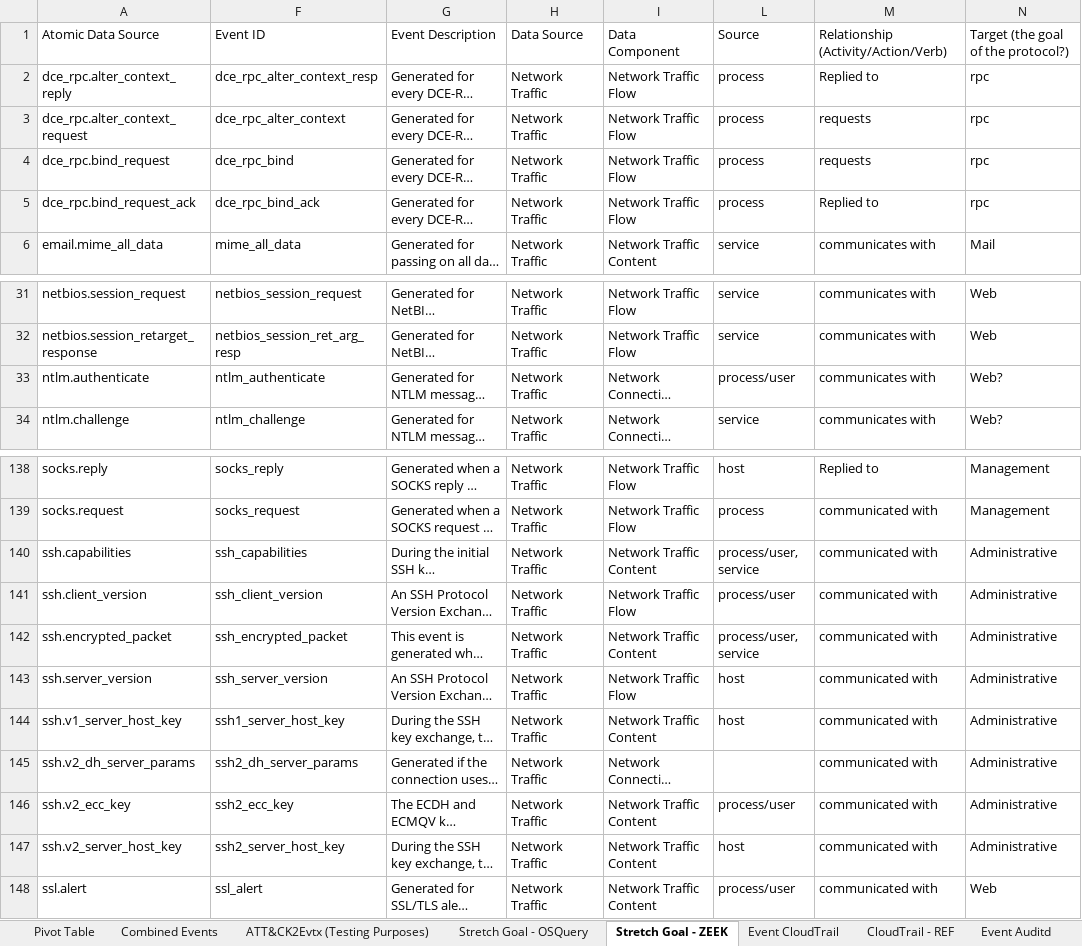
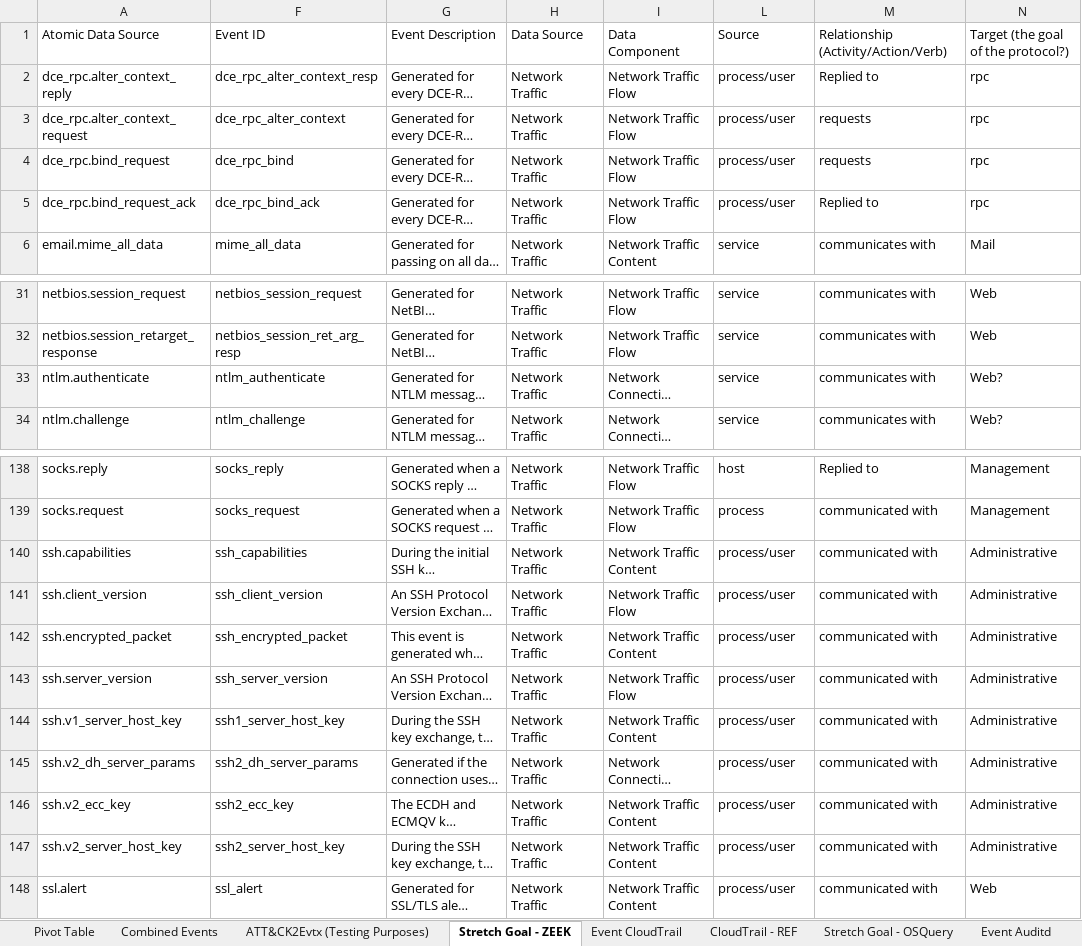
Before and after one commit to center-for-threat-informed-defense/sensor-mappings-to-attack, an Excel workbook: mappings/input/enterprise/xlsx/Sensor ID to Data Source to API v2.xlsx, sheet Stretch Goal - ZEEK, drawn as a sheet; only a part is shown, gaps mark what is left out; long unchanged cells end in …; values as stored, in another font and other column widths than the file's, no cell formats; table styles not drawn; the diff names each change by its address in the sheet, - before the commit and + after, or states it on an @@ line.

```diff
--- a/mappings/input/enterprise/xlsx/Sensor ID to Data Source to API v2.xlsx (sheet Stretch Goal - ZEEK)
+++ b/mappings/input/enterprise/xlsx/Sensor ID to Data Source to API v2.xlsx (sheet Stretch Goal - ZEEK)
@@ sheet tab order changed: Pivot Table | Combined Events | ATT&CK2Evtx (Testing Purposes) | Stretch Goal - ZEEK | Event CloudTrail | CloudTrail - REF | Stretch Goal - OSQuery | Event Auditd @@
-L2:L5: process
+L2:L5: process/user
-L33: process/user
+L33: service
-L140: process/user, service
+L140: process/user
-L142: process/user, service
+L142: process/user
-L143:L144: host
+L143:L144: process/user
-L145: (empty)
+L145: process/user
-L147: host
+L147: process/user
```
Also changed, not shown: sheet Combined Events, sheet Stretch Goal - OSQuery, sheet Event CloudTrail, cell formats, hidden cells, 11 other files.
